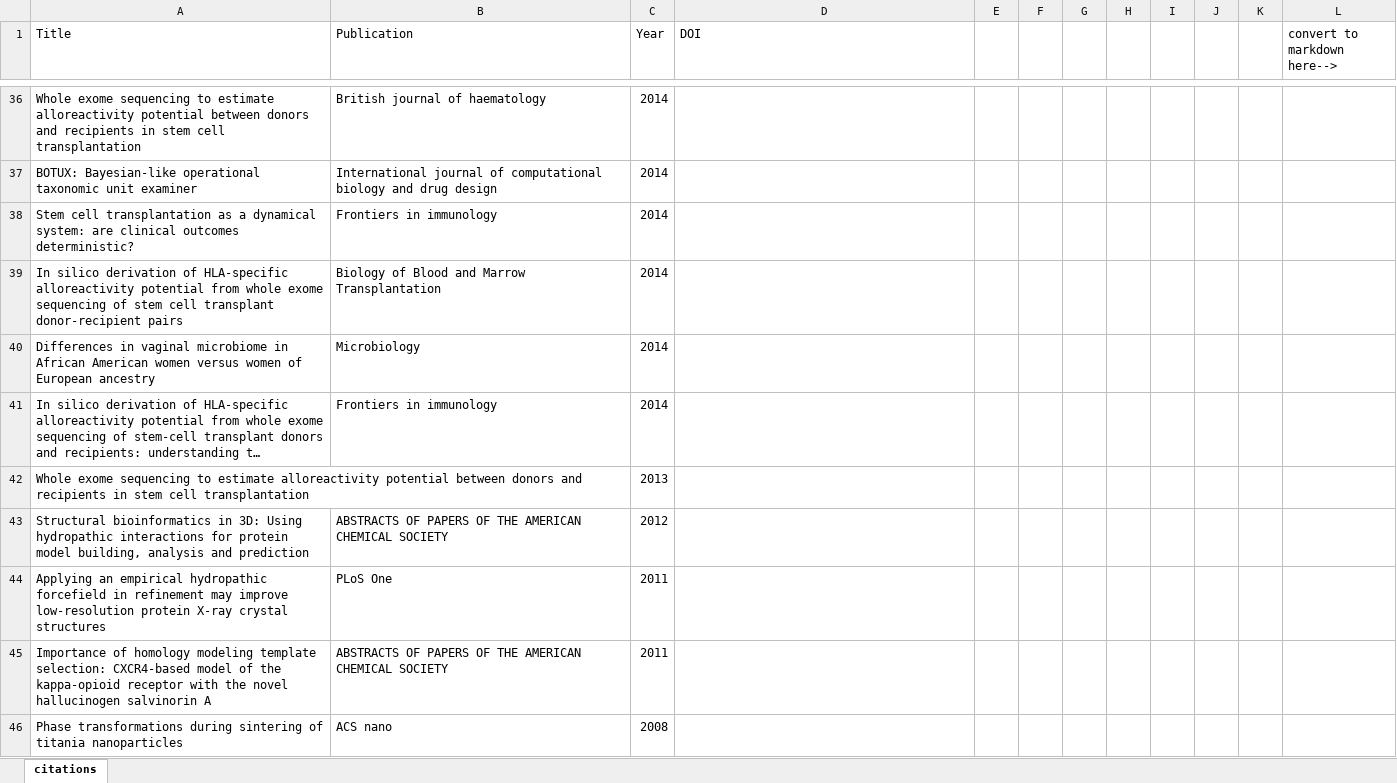
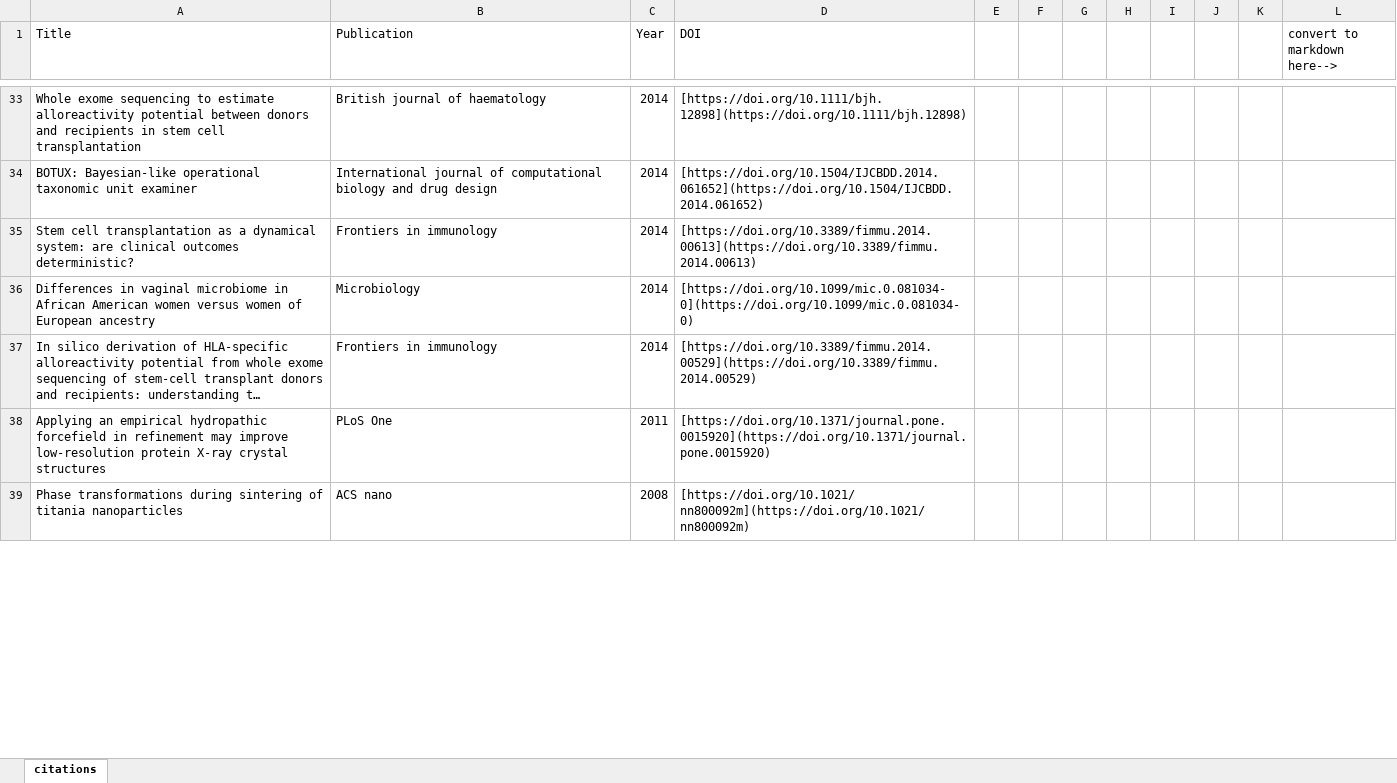
Before and after one commit to kopardev/kopardev, an Excel workbook: citations.xlsx, sheet citations, drawn as a sheet; only a part is shown, gaps mark what is left out; long unchanged cells end in …; values as stored, in another font and other column widths than the file's, no borders; removed rows and columns are numbered as before the commit, all else as after; the diff covers the shown part only; the diff names each change by its address in the sheet, - before the commit and + after, or states it on an @@ line.

```diff
--- a/citations.xlsx (sheet citations)
+++ b/citations.xlsx (sheet citations)
-D33 (DOI): (empty)
+D33 (DOI): [https://doi.org/10.1111/bjh.12898](https://doi.org/10.1111/bjh.12898)
-D34 (DOI): (empty)
+D34 (DOI): [https://doi.org/10.1504/IJCBDD.2014.061652](https://doi.org/10.1504/IJCBDD.2014.061652)
-D35 (DOI): (empty)
+D35 (DOI): [https://doi.org/10.3389/fimmu.2014.00613](https://doi.org/10.3389/fimmu.2014.00613)
-row 39: In silico derivation of HLA-specific alloreactivity potential from whole exome sequencing of stem cell transplant donor-recipient pairs | Biology of Blood and Marrow Transplantation | 2014
-D36 (DOI): (empty)
+D36 (DOI): [https://doi.org/10.1099/mic.0.081034-0](https://doi.org/10.1099/mic.0.081034-0)
-D37 (DOI): (empty)
+D37 (DOI): [https://doi.org/10.3389/fimmu.2014.00529](https://doi.org/10.3389/fimmu.2014.00529)
-row 42: Whole exome sequencing to estimate alloreactivity potential between donors and recipients in stem cell transplantation |  | 2013
-row 43: Structural bioinformatics in 3D: Using hydropathic interactions for protein model building, analysis and prediction | ABSTRACTS OF PAPERS OF THE AMERICAN CHEMICAL SOCIETY | 2012
-D38 (DOI): (empty)
+D38 (DOI): [https://doi.org/10.1371/journal.pone.0015920](https://doi.org/10.1371/journal.pone.0015920)
-row 45: Importance of homology modeling template selection: CXCR4-based model of the kappa-opioid receptor with the novel hallucinogen salvinorin A | ABSTRACTS OF PAPERS OF THE AMERICAN CHEMICAL SOCIETY | 2011
-D39 (DOI): (empty)
+D39 (DOI): [https://doi.org/10.1021/nn800092m](https://doi.org/10.1021/nn800092m)
```
Also changed, not shown: 10 removed rows and 28 edited cells elsewhere in this sheet, 1 other file.
